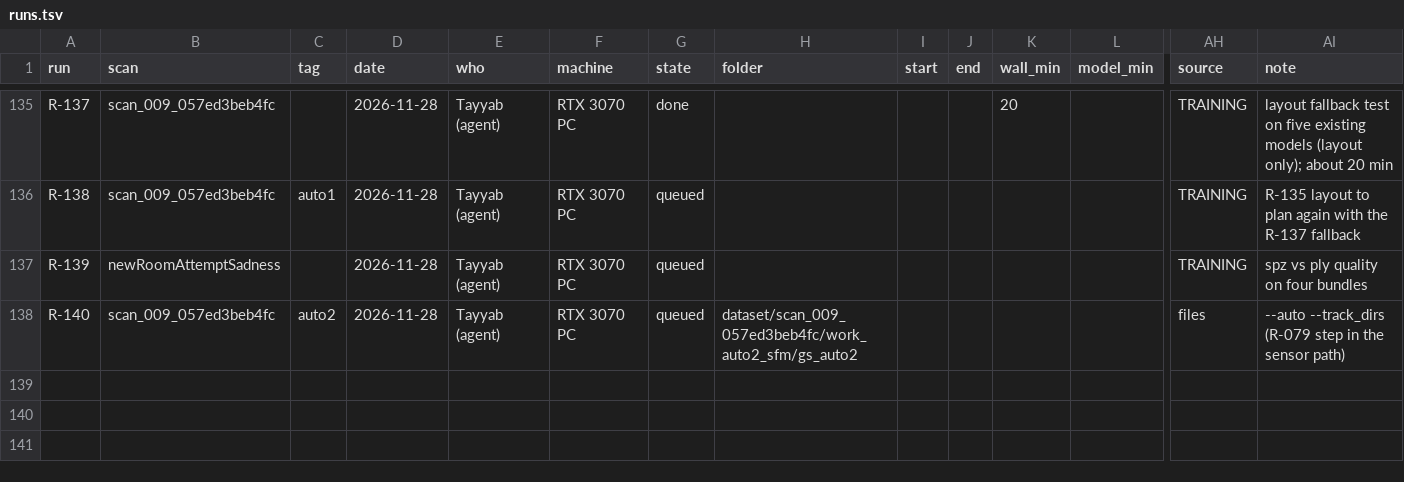
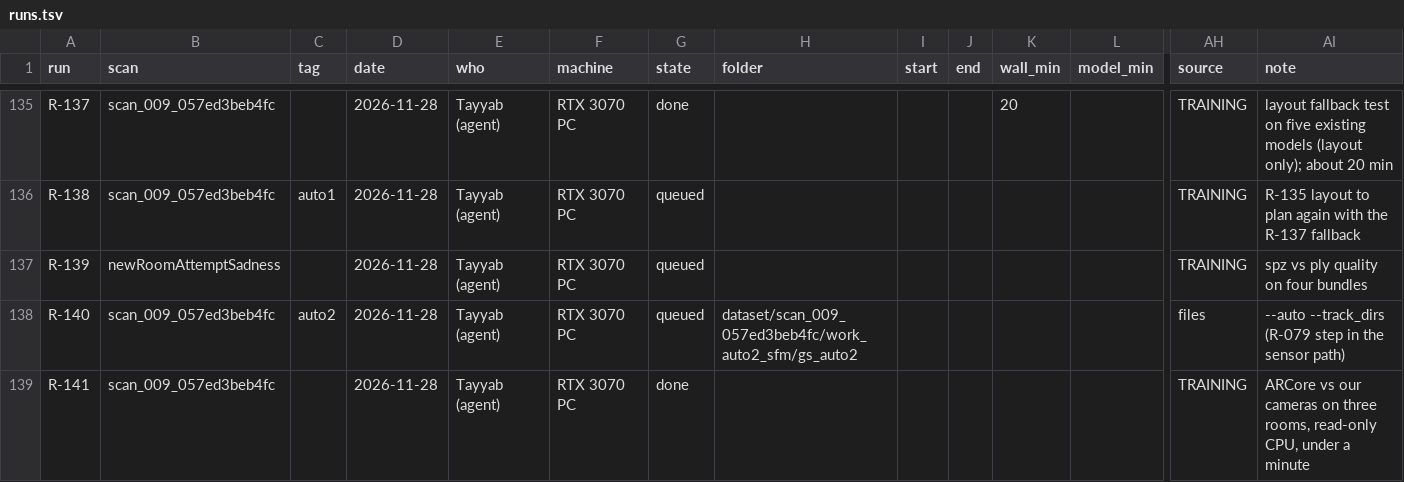
Before and after one commit to Umairishuman/BuildScan3D, a TSV file: docs/progress/runs.tsv, drawn as a sheet; only a part is shown, gaps mark what is left out; rows hold the shown columns only; the diff names each change by its address in the sheet, - before the commit and + after, or states it on an @@ line.

Commit message:
docs: R-141 ARCore-only path vs our cameras (E1 part), in the report draft

```diff
--- a/docs/progress/runs.tsv
+++ b/docs/progress/runs.tsv
+row 139: R-141 | scan_009_057ed3beb4fc |  | 2026-11-28 | Tayyab (agent) | RTX 3070 PC | done |  |  |  |  |  | TRAINING | ARCore vs our cameras on three rooms, read-only CPU, under a minute
```
Also changed, not shown: 2 other files.
